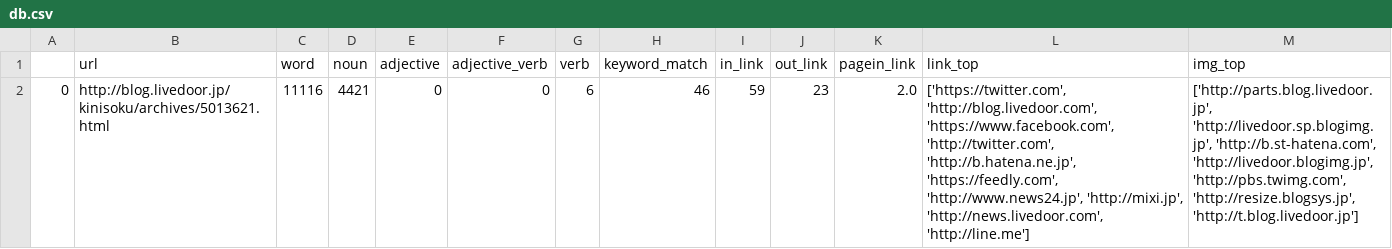
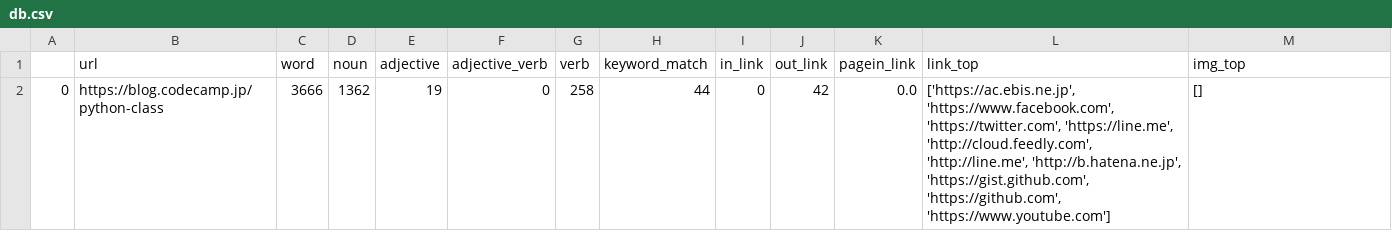
Before and after one commit to nishikawwwa/scrapingv2, a CSV file: db.csv, drawn as a sheet.

Commit message:
mod db.csv

```diff
--- a/db.csv
+++ b/db.csv
@@ -1,2 +1,2 @@
 ,url,word,noun,adjective,adjective_verb,verb,keyword_match,in_link,out_link,pagein_link,link_top,img_top
-0,http://blog.livedoor.jp/kinisoku/archives/5013621.html,11116,4421,0,0,6,46,59,23,2.0,"['https://twitter.com', 'http://blog.livedoor.com', 'https://www.facebook.com', 'http://twitter.com', 'http://b.hatena.ne.jp', 'https://feedly.com', 'http://www.news24.jp', 'http://mixi.jp', 'http://news.livedoor.com', 'http://line.me']","['http://parts.blog.livedoor.jp', 'http://livedoor.sp.blogimg.jp', 'http://b.st-hatena.com', 'http://livedoor.blogimg.jp', 'http://pbs.twimg.com', 'http://resize.blogsys.jp', 'http://t.blog.livedoor.jp']"
+0,https://blog.codecamp.jp/python-class,3666,1362,19,0,258,44,0,42,0.0,"['https://ac.ebis.ne.jp', 'https://www.facebook.com', 'https://twitter.com', 'https://line.me', 'http://cloud.feedly.com', 'http://line.me', 'http://b.hatena.ne.jp', 'https://gist.github.com', 'https://github.com', 'https://www.youtube.com']",[]
```
